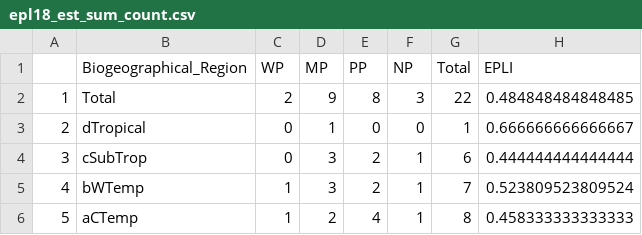
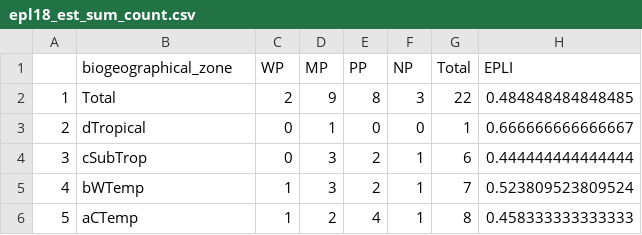
Before and after one commit to askowno/EPL_est, a CSV file: outputs/epl18_est_sum_count.csv, drawn as a sheet.

```diff
--- a/outputs/epl18_est_sum_count.csv
+++ b/outputs/epl18_est_sum_count.csv
@@ -1,2 +1,2 @@
-"","Biogeographical_Region","WP","MP","PP","NP","Total","EPLI"
+"","biogeographical_zone","WP","MP","PP","NP","Total","EPLI"
 "1","Total",2,9,8,3,22,0.484848484848485
```
Also changed, not shown: outputs/epl18_est_sum_ext.csv, outputs/epl24_est_sum_count.csv, 11 other files.
